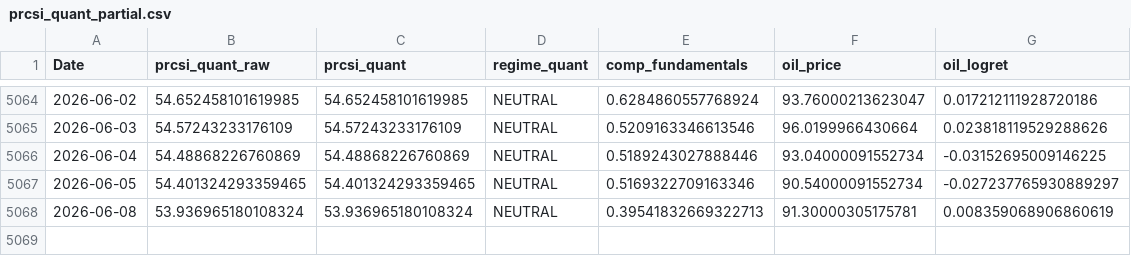
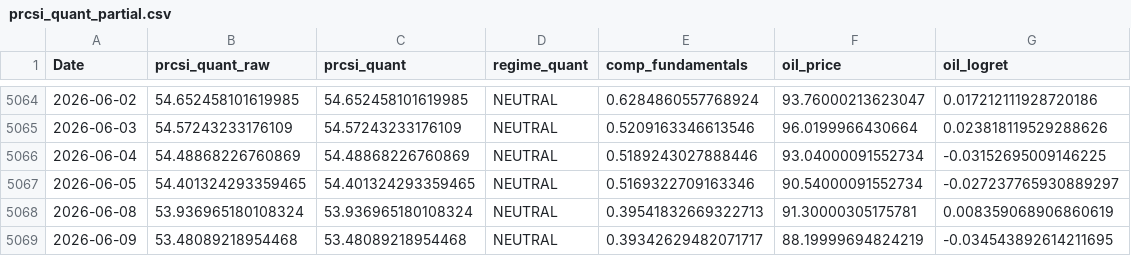
Before and after one commit to Ory999/OIL-INDEX, a CSV file: data/results/prcsi_quant_partial.csv, drawn as a sheet; only a part is shown, gaps mark what is left out.

```diff
--- a/data/results/prcsi_quant_partial.csv
+++ b/data/results/prcsi_quant_partial.csv
@@ -5068 +5068,2 @@ Date,prcsi_quant_raw,prcsi_quant,regime_quant,comp_fundamentals,oil_price,oil_lo
 2026-06-08,53.936965180108324,53.936965180108324,NEUTRAL,0.39541832669322713,91.30000305175781,0.008359068906860619
+2026-06-09,53.48089218954468,53.48089218954468,NEUTRAL,0.39342629482071717,88.19999694824219,-0.034543892614211695
```
Also changed, not shown: 6 other files.
